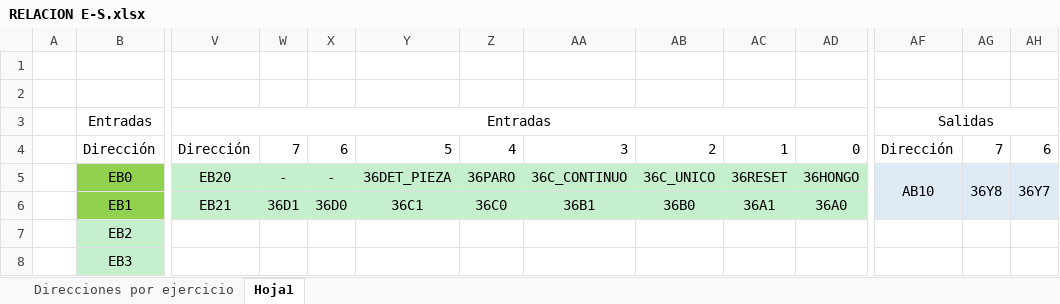
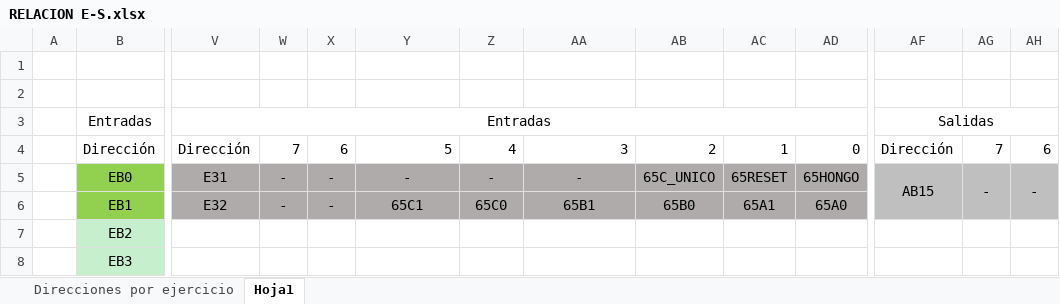
Before and after one commit to ailr16/PLC, an Excel workbook: FluidE-S/RELACION E-S.xlsx, sheet Hoja1, drawn as a sheet; only a part is shown, gaps mark what is left out; values as stored, in another font and other column widths than the file's, no borders; the diff covers the shown part only; the diff names each change by its address in the sheet, - before the commit and + after, or states it on an @@ line.

```diff
--- a/FluidE-S/RELACION E-S.xlsx (sheet Hoja1)
+++ b/FluidE-S/RELACION E-S.xlsx (sheet Hoja1)
-V5: EB20
+V5: E31
-V5:AD6 fill: #C6EFCE
+V5:AD6 fill: #AFABAB
-Y5: 36DET_PIEZA
+Y5: -
-Z5: 36PARO
+Z5: -
-AA5: 36C_CONTINUO
+AA5: -
-AB5: 36C_UNICO
+AB5: 65C_UNICO
-AC5: 36RESET
+AC5: 65RESET
-AD5: 36HONGO
+AD5: 65HONGO
-AF5: AB10
+AF5: AB15
-AF5:AH6 fill: #DEEBF7
+AF5:AH6 fill: #BFBFBF
-AG5: 36Y8
+AG5: -
-AH5: 36Y7
+AH5: -
-V6: EB21
+V6: E32
-W6: 36D1
+W6: -
-X6: 36D0
+X6: -
-Y6: 36C1
+Y6: 65C1
-Z6: 36C0
+Z6: 65C0
-AA6: 36B1
+AA6: 65B1
-AB6: 36B0
+AB6: 65B0
-AC6: 36A1
+AC6: 65A1
-AD6: 36A0
+AD6: 65A0
```
Also changed, not shown: 14 added rows, 2 removed rows, 39 edited cells, cell formats and merged cells elsewhere in this sheet, 37 other files.
